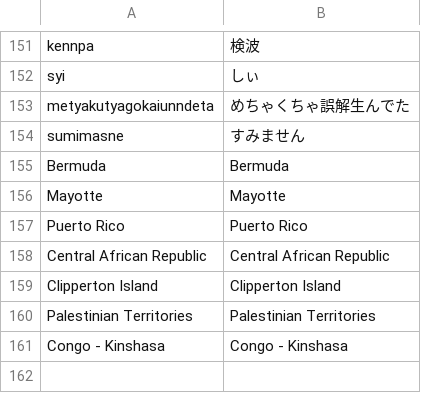
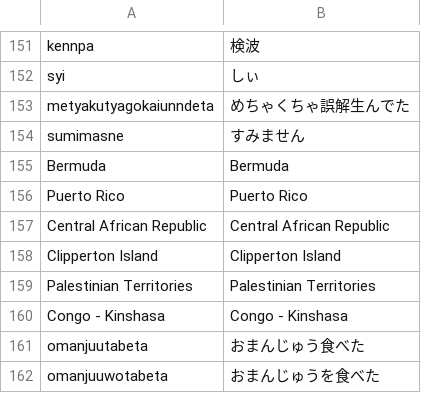
Before and after one commit to yksr-melt/Meltype, a TSV file: src/Meltype.Core.Tests/data/issue-cases.tsv, drawn as a sheet; only a part is shown, gaps mark what is left out; removed rows and columns are numbered as before the commit, all else as after; the diff names each change by its address in the sheet, - before the commit and + after, or states it on an @@ line.

```diff
--- a/src/Meltype.Core.Tests/data/issue-cases.tsv
+++ b/src/Meltype.Core.Tests/data/issue-cases.tsv
-row 156: Mayotte | Mayotte
+row 161: omanjuutabeta | おまんじゅう食べた
+row 162: omanjuuwotabeta | おまんじゅうを食べた
```
Also changed, not shown: 20 other files.
